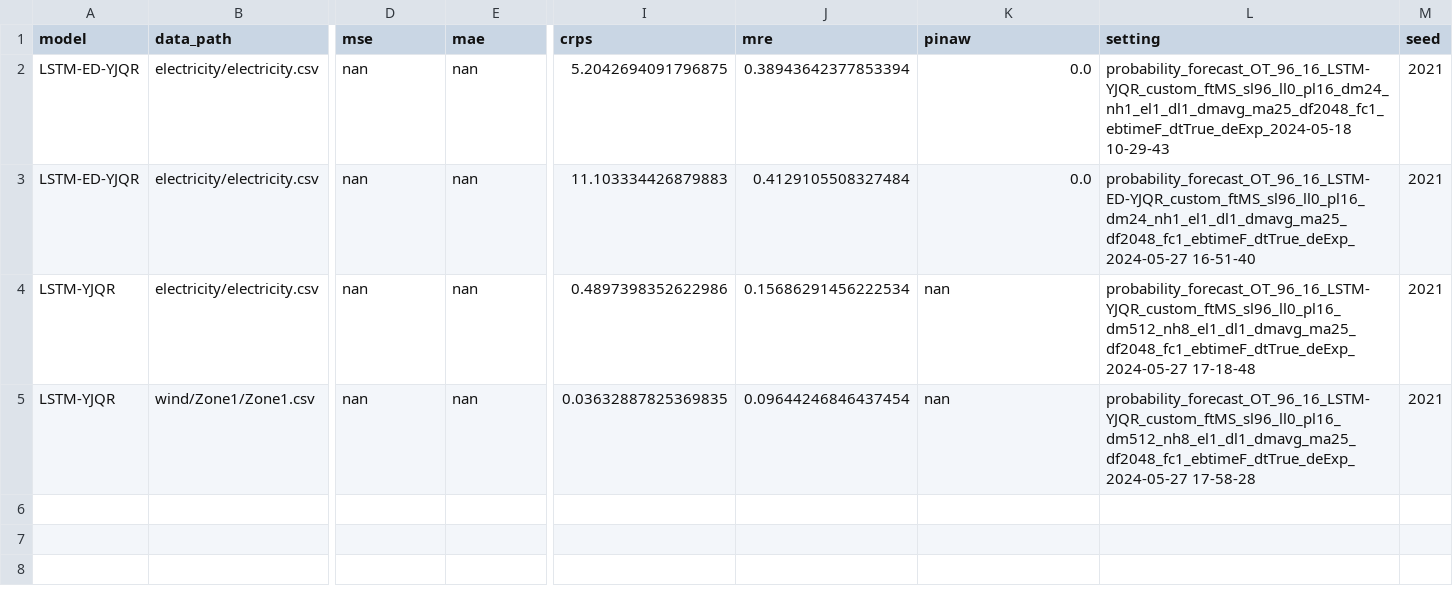
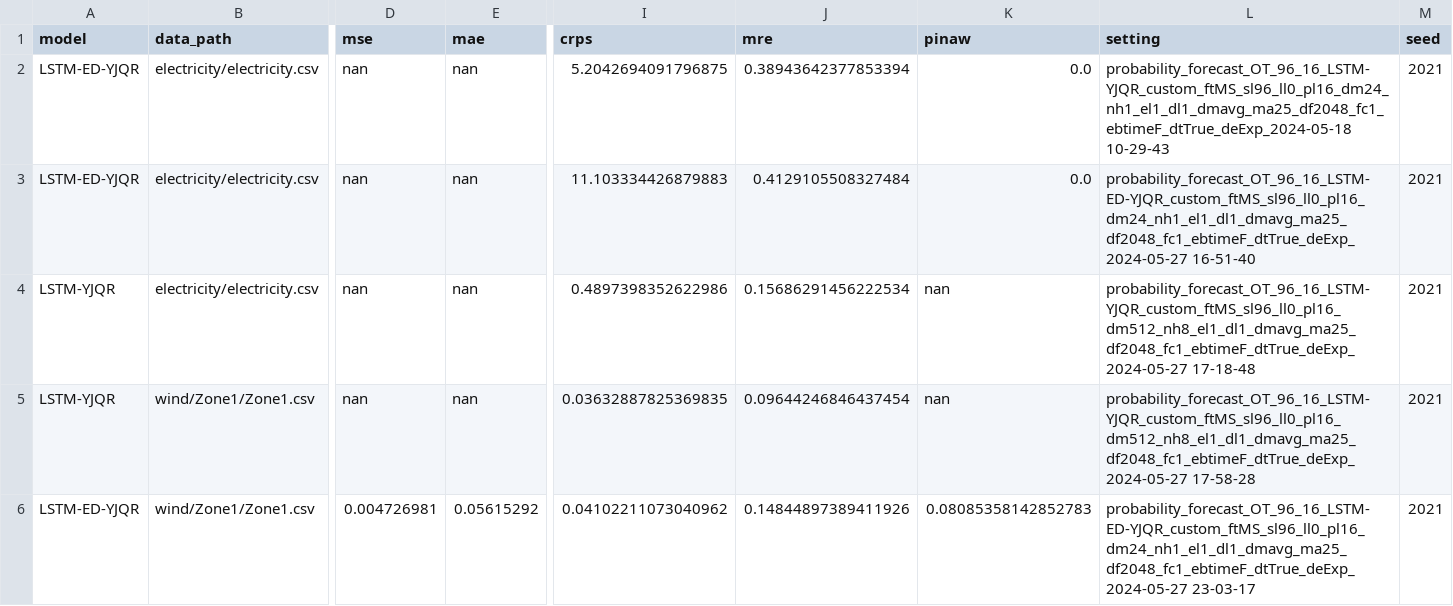
Before and after one commit to Jack251970/Time-Series-Library, a CSV file: data/probability_forecast/data_yjqr.csv, drawn as a sheet; only a part is shown, gaps mark what is left out; rows hold the shown columns only; the diff names each change by its address in the sheet, - before the commit and + after, or states it on an @@ line.

```diff
--- a/data/probability_forecast/data_yjqr.csv
+++ b/data/probability_forecast/data_yjqr.csv
+row 6: LSTM-ED-YJQR | wind/Zone1/Zone1.csv | 0.004726981 | 0.05615292 | 0.04102211073040962 | 0.14844897389411926 | 0.08085358142852783 | probability_forecast_OT_96_16_LSTM-ED-YJQR_custom_ftMS_sl96_ll0_pl16_dm24_nh1_el1_dl1_dmavg_ma25_df2048_fc1_ebtimeF_dtTrue_deExp_2024-05-27 23-03-17 | 2021
```
Also changed, not shown: 4 other files.
